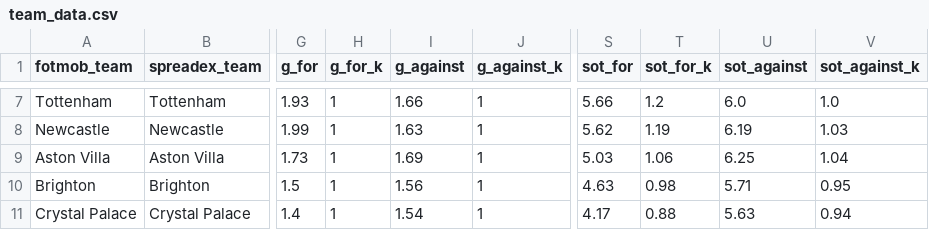
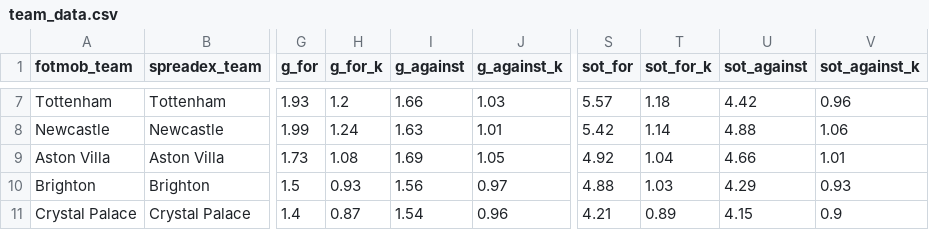
Before and after one commit to SamTroy/TFF_Optimization, a CSV file: data/team_data.csv, drawn as a sheet; only a part is shown, gaps mark what is left out; the diff covers the shown part only; the diff names each change by its address in the sheet, - before the commit and + after, or states it on an @@ line.

```diff
--- a/data/team_data.csv
+++ b/data/team_data.csv
-H7 (g_for_k): 1
+H7 (g_for_k): 1.2
-J7 (g_against_k): 1
+J7 (g_against_k): 1.03
-S7 (sot_for): 5.66
+S7 (sot_for): 5.57
-T7 (sot_for_k): 1.2
+T7 (sot_for_k): 1.18
-U7 (sot_against): 6.0
+U7 (sot_against): 4.42
-V7 (sot_against_k): 1.0
+V7 (sot_against_k): 0.96
-H8 (g_for_k): 1
+H8 (g_for_k): 1.24
-J8 (g_against_k): 1
+J8 (g_against_k): 1.01
-S8 (sot_for): 5.62
+S8 (sot_for): 5.42
-T8 (sot_for_k): 1.19
+T8 (sot_for_k): 1.14
-U8 (sot_against): 6.19
+U8 (sot_against): 4.88
-V8 (sot_against_k): 1.03
+V8 (sot_against_k): 1.06
-H9 (g_for_k): 1
+H9 (g_for_k): 1.08
-J9 (g_against_k): 1
+J9 (g_against_k): 1.05
-S9 (sot_for): 5.03
+S9 (sot_for): 4.92
-T9 (sot_for_k): 1.06
+T9 (sot_for_k): 1.04
-U9 (sot_against): 6.25
+U9 (sot_against): 4.66
-V9 (sot_against_k): 1.04
+V9 (sot_against_k): 1.01
-H10 (g_for_k): 1
+H10 (g_for_k): 0.93
-J10 (g_against_k): 1
+J10 (g_against_k): 0.97
-S10 (sot_for): 4.63
+S10 (sot_for): 4.88
-T10 (sot_for_k): 0.98
+T10 (sot_for_k): 1.03
-U10 (sot_against): 5.71
+U10 (sot_against): 4.29
-V10 (sot_against_k): 0.95
+V10 (sot_against_k): 0.93
-H11 (g_for_k): 1
+H11 (g_for_k): 0.87
-J11 (g_against_k): 1
+J11 (g_against_k): 0.96
-S11 (sot_for): 4.17
+S11 (sot_for): 4.21
-T11 (sot_for_k): 0.88
+T11 (sot_for_k): 0.89
-U11 (sot_against): 5.63
+U11 (sot_against): 4.15
-V11 (sot_against_k): 0.94
+V11 (sot_against_k): 0.9
```
Also changed, not shown: 85 edited cells elsewhere in this file, data/player_data.csv, 1 other file.
